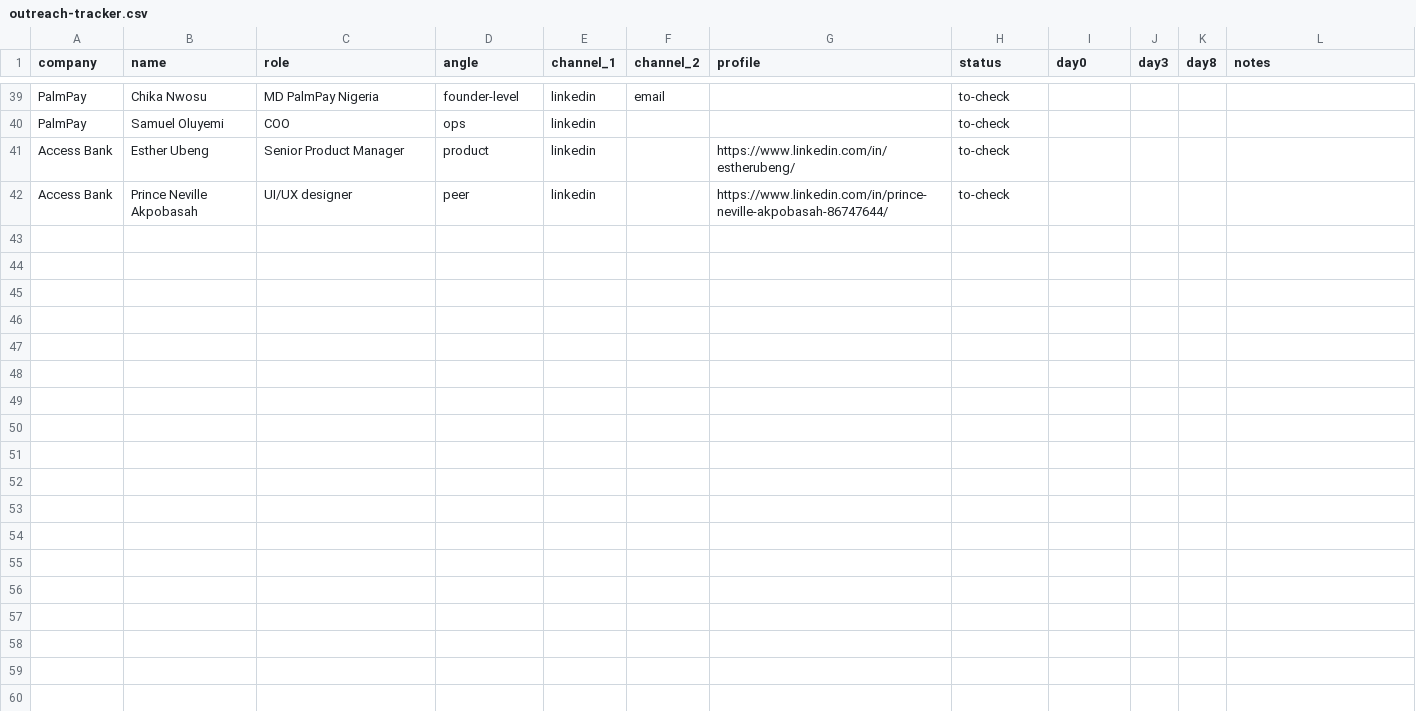
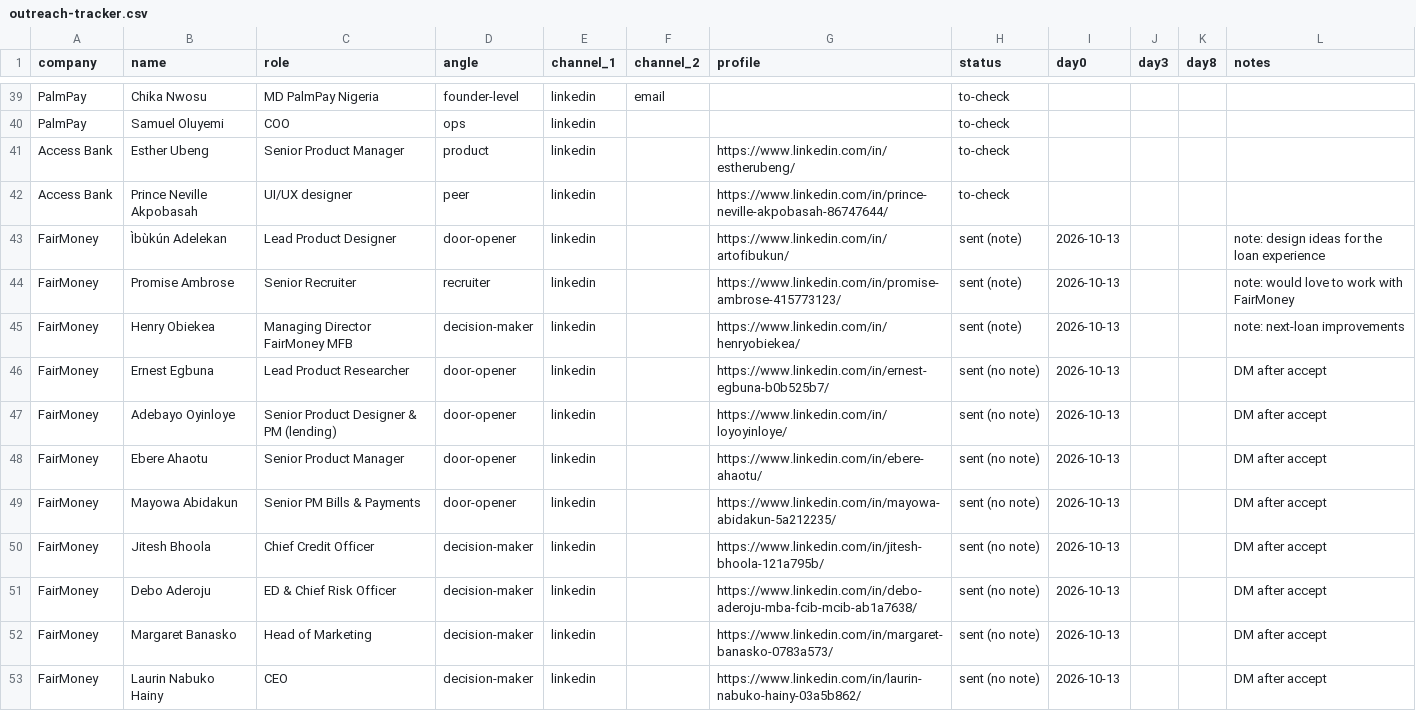
Before and after one commit to omoniyiux/promise.design, a CSV file: research/outreach-tracker.csv, drawn as a sheet; only a part is shown, gaps mark what is left out.

```diff
--- a/research/outreach-tracker.csv
+++ b/research/outreach-tracker.csv
@@ -42 +42,12 @@ Access Bank,Esther Ubeng,Senior Product Manager,product,linkedin,,https://www.li
 Access Bank,Prince Neville Akpobasah,UI/UX designer,peer,linkedin,,https://www.linkedin.com/in/prince-neville-akpobasah-86747644/,to-check,,,,
+FairMoney,Ìbùkún Adelekan,Lead Product Designer,door-opener,linkedin,,https://www.linkedin.com/in/artofibukun/,sent (note),2026-10-13,,,note: design ideas for the loan experience
+FairMoney,Promise Ambrose,Senior Recruiter,recruiter,linkedin,,https://www.linkedin.com/in/promise-ambrose-415773123/,sent (note),2026-10-13,,,note: would love to work with FairMoney
+FairMoney,Henry Obiekea,Managing Director FairMoney MFB,decision-maker,linkedin,,https://www.linkedin.com/in/henryobiekea/,sent (note),2026-10-13,,,note: next-loan improvements
+FairMoney,Ernest Egbuna,Lead Product Researcher,door-opener,linkedin,,https://www.linkedin.com/in/ernest-egbuna-b0b525b7/,sent (no note),2026-10-13,,,DM after accept
+FairMoney,Adebayo Oyinloye,Senior Product Designer & PM (lending),door-opener,linkedin,,https://www.linkedin.com/in/loyoyinloye/,sent (no note),2026-10-13,,,DM after accept
+FairMoney,Ebere Ahaotu,Senior Product Manager,door-opener,linkedin,,https://www.linkedin.com/in/ebere-ahaotu/,sent (no note),2026-10-13,,,DM after accept
+FairMoney,Mayowa Abidakun,Senior PM Bills & Payments,door-opener,linkedin,,https://www.linkedin.com/in/mayowa-abidakun-5a212235/,sent (no note),2026-10-13,,,DM after accept
+FairMoney,Jitesh Bhoola,Chief Credit Officer,decision-maker,linkedin,,https://www.linkedin.com/in/jitesh-bhoola-121a795b/,sent (no note),2026-10-13,,,DM after accept
+FairMoney,Debo Aderoju,ED & Chief Risk Officer,decision-maker,linkedin,,https://www.linkedin.com/in/debo-aderoju-mba-fcib-mcib-ab1a7638/,sent (no note),2026-10-13,,,DM after accept
+FairMoney,Margaret Banasko,Head of Marketing,decision-maker,linkedin,,https://www.linkedin.com/in/margaret-banasko-0783a573/,sent (no note),2026-10-13,,,DM after accept
+FairMoney,Laurin Nabuko Hainy,CEO,decision-maker,linkedin,,https://www.linkedin.com/in/laurin-nabuko-hainy-03a5b862/,sent (no note),2026-10-13,,,DM after accept
```
Also changed, not shown: 1 other file.
